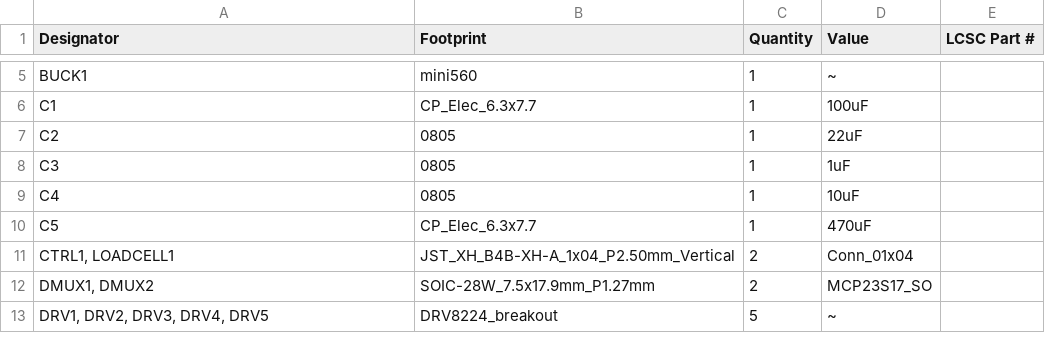
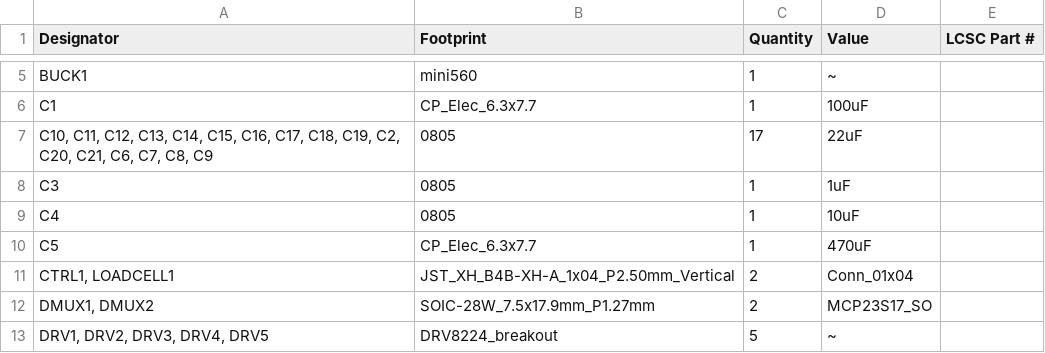
Before and after one commit to Froggy111/RBC-soccer-2025, a CSV file: hardware/bottom-plate/pcb/production/bom.csv, drawn as a sheet; only a part is shown, gaps mark what is left out.

```diff
--- a/hardware/bottom-plate/pcb/production/bom.csv
+++ b/hardware/bottom-plate/pcb/production/bom.csv
@@ -6,3 +6,3 @@ BUCK1,mini560,1,~,
 C1,CP_Elec_6.3x7.7,1,100uF,
-C2,0805,1,22uF,
+"C10, C11, C12, C13, C14, C15, C16, C17, C18, C19, C2, C20, C21, C6, C7, C8, C9",0805,17,22uF,
 C3,0805,1,1uF,
```
Also changed, not shown: hardware/bottom-plate/pcb/production/designators.csv, hardware/bottom-plate/pcb/production/positions.csv, 17 other files.
